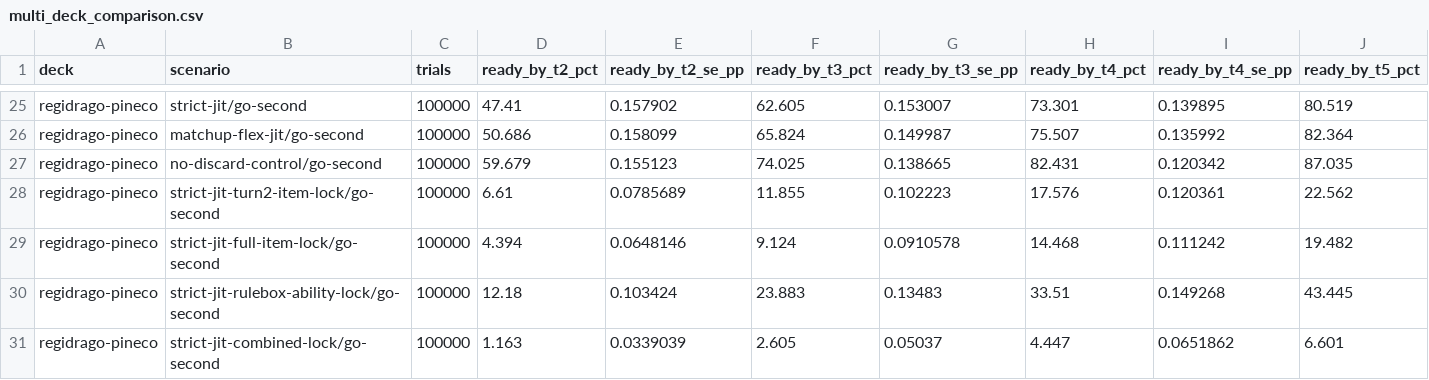
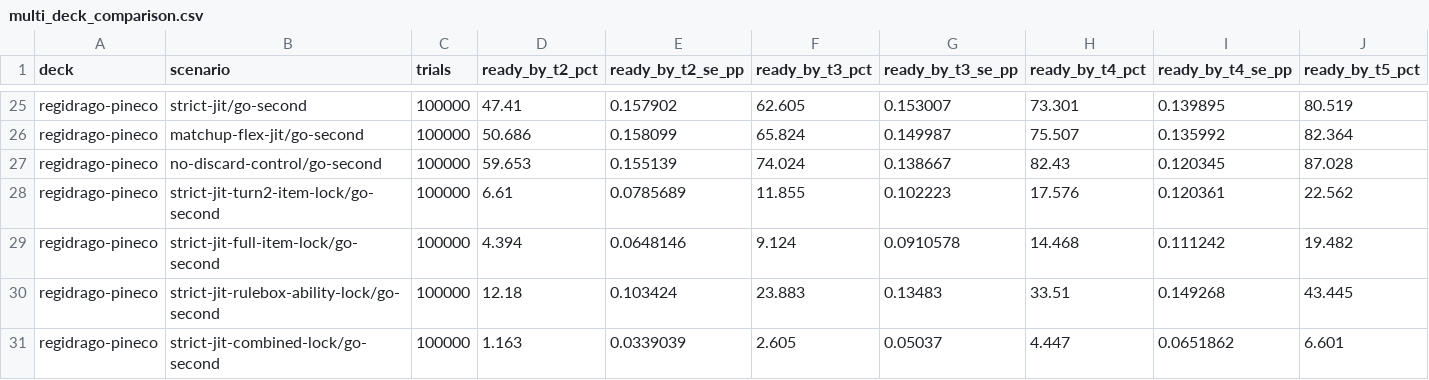
Before and after one commit to FlareZ123/pokemon-sims, a CSV file: results/multi_deck_comparison.csv, drawn as a sheet; only a part is shown, gaps mark what is left out; removed rows and columns are numbered as before the commit, all else as after; rows hold the shown columns only; the diff names each change by its address in the sheet, - before the commit and + after, or states it on an @@ line.

Commit message:
Refresh #1737 paired T2/T3 matrix

```diff
--- a/results/multi_deck_comparison.csv
+++ b/results/multi_deck_comparison.csv
-row 27: regidrago-pineco | no-discard-control/go-second | 100000 | 59.679 | 0.155123 | 74.025 | 0.138665 | 82.431 | 0.120342 | 87.035
+row 27: regidrago-pineco | no-discard-control/go-second | 100000 | 59.653 | 0.155139 | 74.024 | 0.138667 | 82.43 | 0.120345 | 87.028
```
